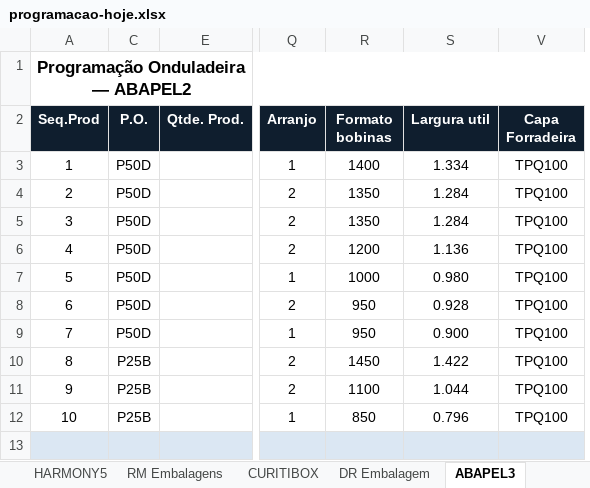
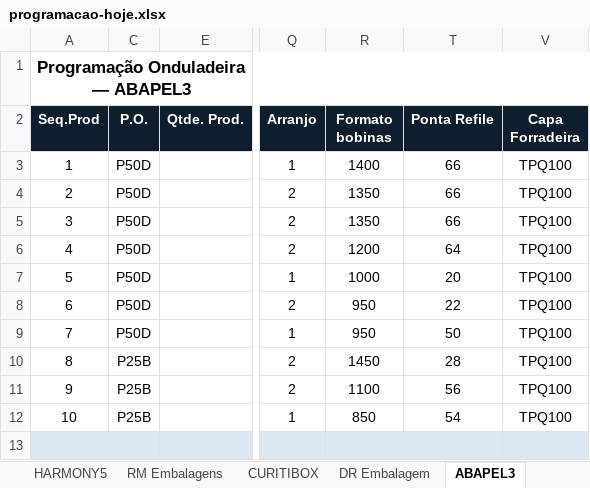
Before and after one commit to marcilianocamargo-stack/Etiquetas-Prime, an Excel workbook: programacao-hoje.xlsx, sheet ABAPEL3, drawn as a sheet; only a part is shown, gaps mark what is left out; values as stored, in another font and other column widths than the file's, no borders; removed rows and columns are numbered as before the commit, all else as after; the diff names each change by its address in the sheet, - before the commit and + after, or states it on an @@ line.

```diff
--- a/programacao-hoje.xlsx (sheet ABAPEL3)
+++ b/programacao-hoje.xlsx (sheet ABAPEL3)
@@ column S (Largura util) hidden, rows 3-12: 1.334 | 1.284 | 1.284 | 1.136 | 0.980 | 0.928 | 0.900 | 1.422 | 1.044 | 0.796 @@
@@ column T (Ponta Refile) unhidden, rows 3-12: 66 | 66 | 66 | 64 | 20 | 22 | 50 | 28 | 56 | 54 @@
-A1 (Seq.Prod): Programação Onduladeira — ABAPEL2
+A1 (Seq.Prod): Programação Onduladeira — ABAPEL3
```
Also changed, not shown: sheet HARMONY5, sheet FAVINCO, other sheet tabs, charts or pictures.
